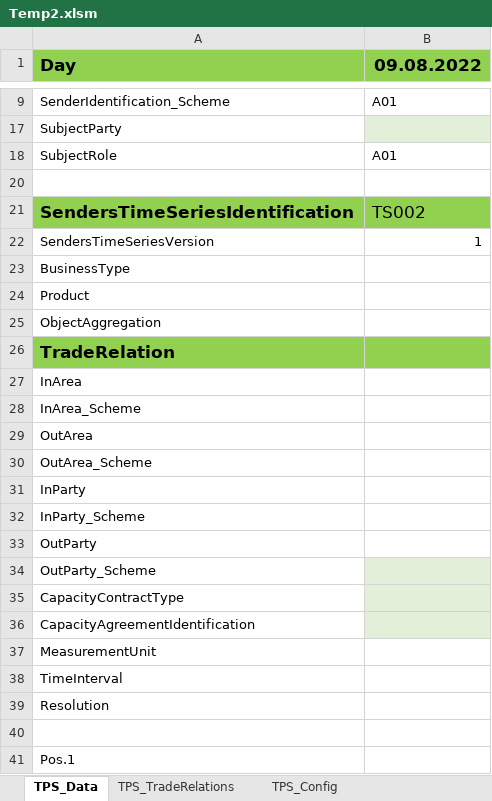
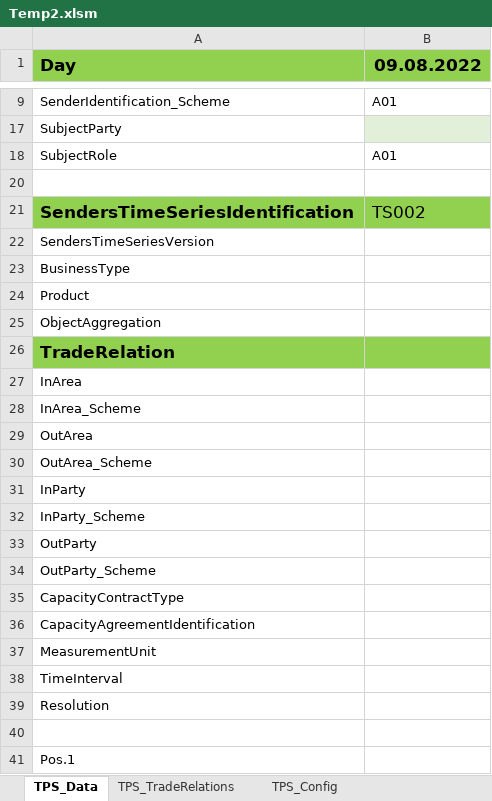
Before and after one commit to S4syka/ExcelConverterProject, an Excel workbook: ExcelBuilder/Templates/Temp2.xlsm, sheet TPS_Data, drawn as a sheet; only a part is shown, gaps mark what is left out; values as stored, in another font and other column widths than the file's, no borders; charts and pictures not drawn; the diff names each change by its address in the sheet, - before the commit and + after, or states it on an @@ line.

Commit message:
Fixed BuildTwoDayEarly

```diff
--- a/ExcelBuilder/Templates/Temp2.xlsm (sheet TPS_Data)
+++ b/ExcelBuilder/Templates/Temp2.xlsm (sheet TPS_Data)
-B22 (09.08.2022): 1
+B22 (09.08.2022): (empty)
-B34:B36 fill: #E2F0D9
+B34:B36 fill: none
```
Also changed, not shown: 3 other files.
